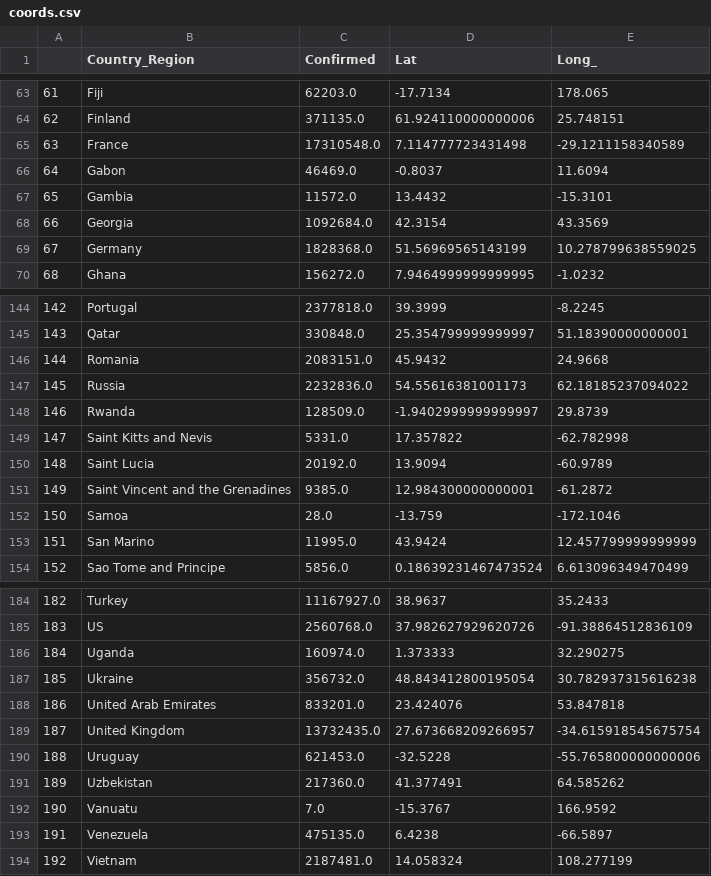
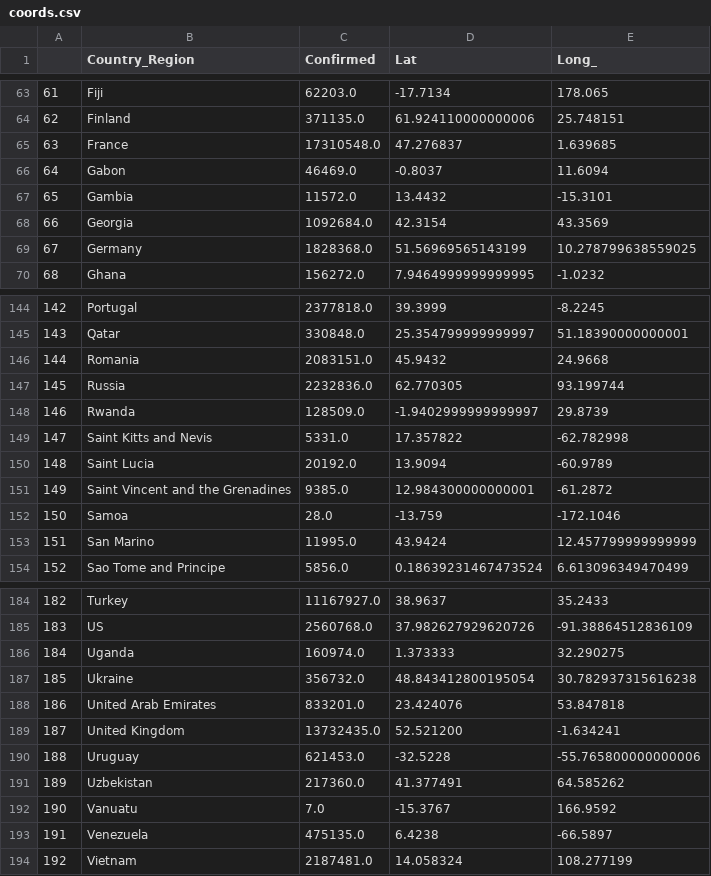
Before and after one commit to comptech-winter-school/covid19-prediction, a CSV file: coords.csv, drawn as a sheet; only a part is shown, gaps mark what is left out.

Commit message:
Update coords.csv
Some coords are corrected

```diff
--- a/coords.csv
+++ b/coords.csv
@@ -64,3 +64,3 @@
 62,Finland,371135.0,61.924110000000006,25.748151
-63,France,17310548.0,7.114777723431498,-29.1211158340589
+63,France,17310548.0,47.276837,1.639685
 64,Gabon,46469.0,-0.8037,11.6094
@@ -146,3 +146,3 @@
 144,Romania,2083151.0,45.9432,24.9668
-145,Russia,2232836.0,54.55616381001173,62.18185237094022
+145,Russia,2232836.0,62.770305,93.199744
 146,Rwanda,128509.0,-1.9402999999999997,29.8739
@@ -188,3 +188,3 @@
 186,United Arab Emirates,833201.0,23.424076,53.847818
-187,United Kingdom,13732435.0,27.673668209266957,-34.615918545675754
+187,United Kingdom,13732435.0,52.521200,-1.634241
 188,Uruguay,621453.0,-32.5228,-55.765800000000006
```
